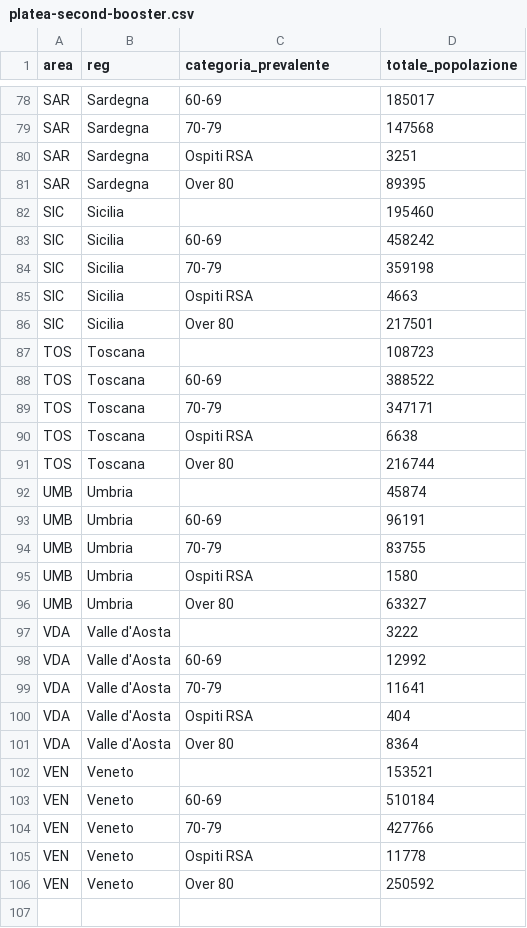
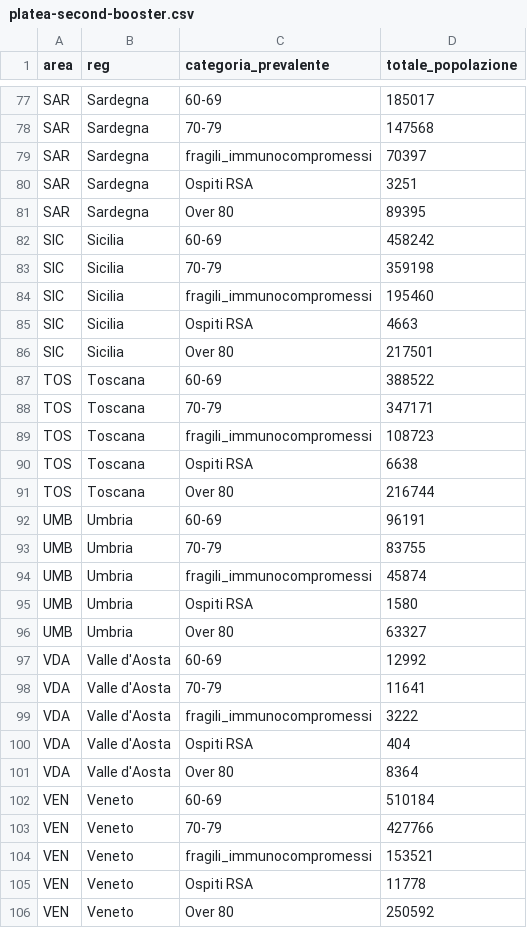
Before and after one commit to L1nk3N/dati-covid, a CSV file: dati/platea-second-booster.csv, drawn as a sheet; only a part is shown, gaps mark what is left out; the diff covers the shown part only.

Commit message:
Improved data from MASTER

```diff
--- a/dati/platea-second-booster.csv
+++ b/dati/platea-second-booster.csv
@@ -79,27 +78,28 @@ SAR,Sardegna,60-69,185017
 SAR,Sardegna,70-79,147568
+SAR,Sardegna,fragili_immunocompromessi,70397
 SAR,Sardegna,Ospiti RSA,3251
 SAR,Sardegna,Over 80,89395
-SIC,Sicilia,,195460
 SIC,Sicilia,60-69,458242
 SIC,Sicilia,70-79,359198
+SIC,Sicilia,fragili_immunocompromessi,195460
 SIC,Sicilia,Ospiti RSA,4663
 SIC,Sicilia,Over 80,217501
-TOS,Toscana,,108723
 TOS,Toscana,60-69,388522
 TOS,Toscana,70-79,347171
+TOS,Toscana,fragili_immunocompromessi,108723
 TOS,Toscana,Ospiti RSA,6638
 TOS,Toscana,Over 80,216744
-UMB,Umbria,,45874
 UMB,Umbria,60-69,96191
 UMB,Umbria,70-79,83755
+UMB,Umbria,fragili_immunocompromessi,45874
 UMB,Umbria,Ospiti RSA,1580
 UMB,Umbria,Over 80,63327
-VDA,Valle d'Aosta,,3222
 VDA,Valle d'Aosta,60-69,12992
 VDA,Valle d'Aosta,70-79,11641
+VDA,Valle d'Aosta,fragili_immunocompromessi,3222
 VDA,Valle d'Aosta,Ospiti RSA,404
 VDA,Valle d'Aosta,Over 80,8364
-VEN,Veneto,,153521
 VEN,Veneto,60-69,510184
 VEN,Veneto,70-79,427766
+VEN,Veneto,fragili_immunocompromessi,153521
 VEN,Veneto,Ospiti RSA,11778
```
Also changed, not shown: 15 added rows and 16 removed rows elsewhere in this file, dati/somministrazioni-vaccini-summary-latest.csv, 3 other files.
